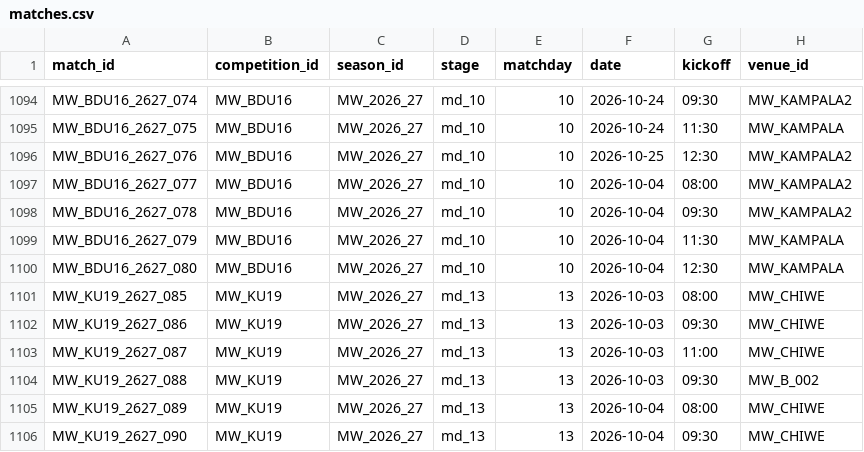
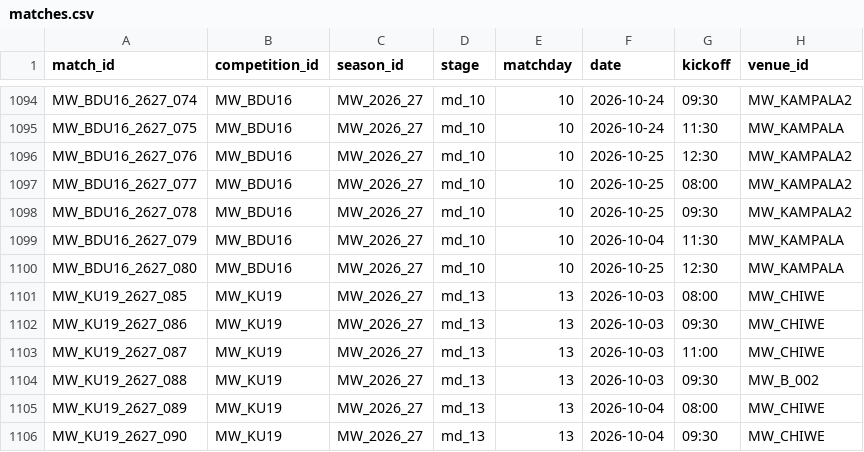
Before and after one commit to theboban5/fb-mw, a CSV file: data/canonical/matches.csv, drawn as a sheet; only a part is shown, gaps mark what is left out; the diff names each change by its address in the sheet, - before the commit and + after, or states it on an @@ line.

```diff
--- a/data/canonical/matches.csv
+++ b/data/canonical/matches.csv
-F1097:F1098 (date): 2026-10-04
+F1097:F1098 (date): 2026-10-25
-F1100 (date): 2026-10-04
+F1100 (date): 2026-10-25
```
